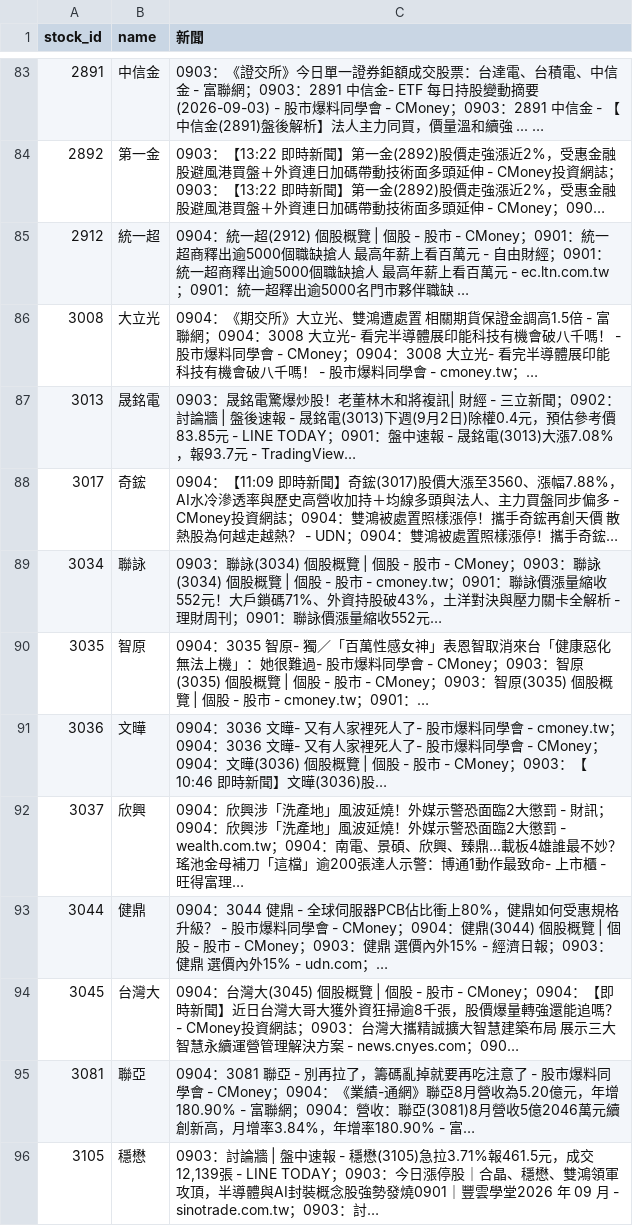
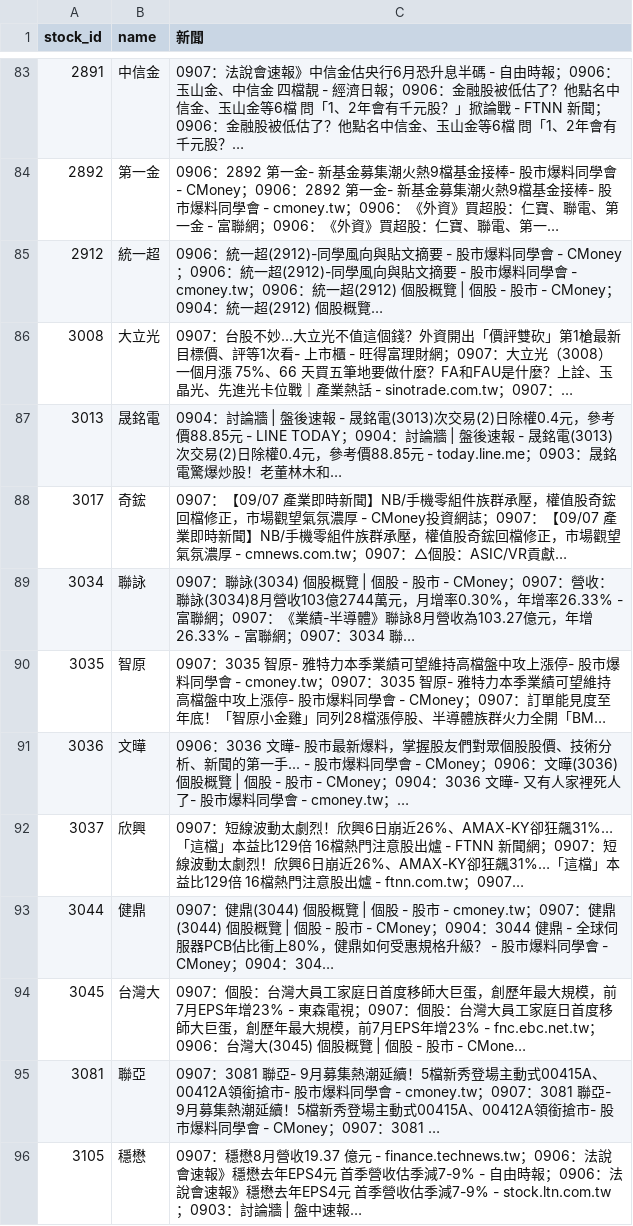
Before and after one commit to ONicole0101/Gold, a CSV file: AllStatic_news.csv, drawn as a sheet; only a part is shown, gaps mark what is left out; the diff covers the shown part only.

```diff
--- a/AllStatic_news.csv
+++ b/AllStatic_news.csv
@@ -83,14 +83,14 @@
-2891,中信金,0903：《證交所》今日單一證券鉅額成交股票：台達電、台積電、中信金 - 富聯網；0903：2891 中信金- ETF 每日持股變動摘要(2026-09-03) - 股市爆料同學會 - CMoney；0903：2891 中信金 - 【中信金(2891)盤後解析】法人主力同買，價量溫和續強 ... …
-2892,第一金,0903：【13:22 即時新聞】第一金(2892)股價走強漲近2%，受惠金融股避風港買盤＋外資連日加碼帶動技術面多頭延伸 - CMoney投資網誌；0903：【13:22 即時新聞】第一金(2892)股價走強漲近2%，受惠金融股避風港買盤＋外資連日加碼帶動技術面多頭延伸 - CMoney；090…
-2912,統一超,0904：統一超(2912) 個股概覽 | 個股 - 股市 - CMoney；0901：統一超商釋出逾5000個職缺搶人 最高年薪上看百萬元 - 自由財經；0901：統一超商釋出逾5000個職缺搶人 最高年薪上看百萬元 - ec.ltn.com.tw；0901：統一超釋出逾5000名門市夥伴職缺 …
-3008,大立光,0904：《期交所》大立光、雙鴻遭處置 相關期貨保證金調高1.5倍 - 富聯網；0904：3008 大立光- 看完半導體展印能科技有機會破八千嗎！ - 股市爆料同學會 - CMoney；0904：3008 大立光- 看完半導體展印能科技有機會破八千嗎！ - 股市爆料同學會 - cmoney.tw；…
-3013,晟銘電,0903：晟銘電驚爆炒股！老董林木和將複訊| 財經 - 三立新聞；0902：討論牆 | 盤後速報 - 晟銘電(3013)下週(9月2日)除權0.4元，預估參考價83.85元 - LINE TODAY；0901：盤中速報 - 晟銘電(3013)大漲7.08%，報93.7元 - TradingView…
-3017,奇鋐,0904：【11:09 即時新聞】奇鋐(3017)股價大漲至3560、漲幅7.88%，AI水冷滲透率與歷史高營收加持＋均線多頭與法人、主力買盤同步偏多 - CMoney投資網誌；0904：雙鴻被處置照樣漲停！攜手奇鋐再創天價 散熱股為何越走越熱？ - UDN；0904：雙鴻被處置照樣漲停！攜手奇鋐…
-3034,聯詠,0903：聯詠(3034) 個股概覽 | 個股 - 股市 - CMoney；0903：聯詠(3034) 個股概覽 | 個股 - 股市 - cmoney.tw；0901：聯詠價漲量縮收552元！大戶鎖碼71%、外資持股破43%，土洋對決與壓力關卡全解析 - 理財周刊；0901：聯詠價漲量縮收552元…
-3035,智原,0904：3035 智原- 獨／「百萬性感女神」表恩智取消來台「健康惡化無法上機」：她很難過- 股市爆料同學會 - CMoney；0903：智原(3035) 個股概覽 | 個股 - 股市 - CMoney；0903：智原(3035) 個股概覽 | 個股 - 股市 - cmoney.tw；0901：…
-3036,文曄,0904：3036 文曄- 又有人家裡死人了- 股市爆料同學會 - cmoney.tw；0904：3036 文曄- 又有人家裡死人了- 股市爆料同學會 - CMoney；0904：文曄(3036) 個股概覽 | 個股 - 股市 - CMoney；0903：【10:46 即時新聞】文曄(3036)股…
-3037,欣興,0904：欣興涉「洗產地」風波延燒！外媒示警恐面臨2大懲罰 - 財訊；0904：欣興涉「洗產地」風波延燒！外媒示警恐面臨2大懲罰 - wealth.com.tw；0904：南電、景碩、欣興、臻鼎...載板4雄誰最不妙？瑤池金母補刀「這檔」逾200張達人示警：博通1動作最致命- 上市櫃 - 旺得富理…
-3044,健鼎,0904：3044 健鼎 - 全球伺服器PCB佔比衝上80%，健鼎如何受惠規格升級？ - 股市爆料同學會 - CMoney；0904：健鼎(3044) 個股概覽 | 個股 - 股市 - CMoney；0903：健鼎 選價內外15% - 經濟日報；0903：健鼎 選價內外15% - udn.com；…
-3045,台灣大,0904：台灣大(3045) 個股概覽 | 個股 - 股市 - CMoney；0904：【即時新聞】近日台灣大哥大獲外資狂掃逾8千張，股價爆量轉強還能追嗎？ - CMoney投資網誌；0903：台灣大攜精誠擴大智慧建築布局 展示三大智慧永續運營管理解決方案 - news.cnyes.com；090…
-3081,聯亞,0904：3081 聯亞 - 別再拉了，籌碼亂掉就要再吃注意了 - 股市爆料同學會 - CMoney；0904：《業績-通網》聯亞8月營收為5.20億元，年增180.90% - 富聯網；0904：營收：聯亞(3081)8月營收5億2046萬元續創新高，月增率3.84%，年增率180.90% - 富…
-3105,穩懋,"0903：討論牆 | 盤中速報 - 穩懋(3105)急拉3.71%報461.5元，成交12,139張 - LINE TODAY；0903：今日漲停股｜合晶、穩懋、雙鴻領軍攻頂，半導體與AI封裝概念股強勢發燒0901｜豐雲學堂2026 年 09 月 - sinotrade.com.tw；0903：討…"
+2891,中信金,0907：法說會速報》中信金估央行6月恐升息半碼 - 自由時報；0906：玉山金、中信金 四檔靚 - 經濟日報；0906：金融股被低估了？他點名中信金、玉山金等6檔 問「1、2年會有千元股？」掀論戰 - FTNN 新聞；0906：金融股被低估了？他點名中信金、玉山金等6檔 問「1、2年會有千元股？…
+2892,第一金,0906：2892 第一金- 新基金募集潮火熱9檔基金接棒- 股市爆料同學會 - CMoney；0906：2892 第一金- 新基金募集潮火熱9檔基金接棒- 股市爆料同學會 - cmoney.tw；0906：《外資》買超股：仁寶、聯電、第一金 - 富聯網；0906：《外資》買超股：仁寶、聯電、第一…
+2912,統一超,0906：統一超(2912)-同學風向與貼文摘要 - 股市爆料同學會 - CMoney；0906：統一超(2912)-同學風向與貼文摘要 - 股市爆料同學會 - cmoney.tw；0906：統一超(2912) 個股概覽 | 個股 - 股市 - CMoney；0904：統一超(2912) 個股概覽…
+3008,大立光,0907：台股不妙...大立光不值這個錢？外資開出「價評雙砍」第1槍最新目標價、評等1次看- 上市櫃 - 旺得富理財網；0907：大立光（3008）一個月漲 75%、66 天買五筆地要做什麼？FA和FAU是什麼？上詮、玉晶光、先進光卡位戰｜產業熱話 - sinotrade.com.tw；0907：…
+3013,晟銘電,0904：討論牆 | 盤後速報 - 晟銘電(3013)次交易(2)日除權0.4元，參考價88.85元 - LINE TODAY；0904：討論牆 | 盤後速報 - 晟銘電(3013)次交易(2)日除權0.4元，參考價88.85元 - today.line.me；0903：晟銘電驚爆炒股！老董林木和…
+3017,奇鋐,0907：【09/07 產業即時新聞】NB/手機零組件族群承壓，權值股奇鋐回檔修正，市場觀望氣氛濃厚 - CMoney投資網誌；0907：【09/07 產業即時新聞】NB/手機零組件族群承壓，權值股奇鋐回檔修正，市場觀望氣氛濃厚 - cmnews.com.tw；0907：△個股：ASIC/VR貢獻…
+3034,聯詠,0907：聯詠(3034) 個股概覽 | 個股 - 股市 - CMoney；0907：營收：聯詠(3034)8月營收103億2744萬元，月增率0.30%，年增率26.33% - 富聯網；0907：《業績-半導體》聯詠8月營收為103.27億元，年增26.33% - 富聯網；0907：3034 聯…
+3035,智原,0907：3035 智原- 雅特力本季業績可望維持高檔盤中攻上漲停- 股市爆料同學會 - cmoney.tw；0907：3035 智原- 雅特力本季業績可望維持高檔盤中攻上漲停- 股市爆料同學會 - CMoney；0907：訂單能見度至年底！「智原小金雞」同列28檔漲停股、半導體族群火力全開「BM…
+3036,文曄,0906：3036 文曄- 股市最新爆料，掌握股友們對眾個股股價、技術分析、新聞的第一手... - 股市爆料同學會 - CMoney；0906：文曄(3036) 個股概覽 | 個股 - 股市 - CMoney；0904：3036 文曄- 又有人家裡死人了- 股市爆料同學會 - cmoney.tw；…
+3037,欣興,0907：短線波動太劇烈！欣興6日崩近26%、AMAX-KY卻狂飆31%…「這檔」本益比129倍 16檔熱門注意股出爐 - FTNN 新聞網；0907：短線波動太劇烈！欣興6日崩近26%、AMAX-KY卻狂飆31%…「這檔」本益比129倍 16檔熱門注意股出爐 - ftnn.com.tw；0907…
+3044,健鼎,0907：健鼎(3044) 個股概覽 | 個股 - 股市 - cmoney.tw；0907：健鼎(3044) 個股概覽 | 個股 - 股市 - CMoney；0904：3044 健鼎 - 全球伺服器PCB佔比衝上80%，健鼎如何受惠規格升級？ - 股市爆料同學會 - CMoney；0904：304…
+3045,台灣大,0907：個股：台灣大員工家庭日首度移師大巨蛋，創歷年最大規模，前7月EPS年增23% - 東森電視；0907：個股：台灣大員工家庭日首度移師大巨蛋，創歷年最大規模，前7月EPS年增23% - fnc.ebc.net.tw；0906：台灣大(3045) 個股概覽 | 個股 - 股市 - CMone…
+3081,聯亞,0907：3081 聯亞- 9月募集熱潮延續！5檔新秀登場主動式00415A、00412A領銜搶市- 股市爆料同學會 - cmoney.tw；0907：3081 聯亞- 9月募集熱潮延續！5檔新秀登場主動式00415A、00412A領銜搶市- 股市爆料同學會 - CMoney；0907：3081 …
+3105,穩懋,0907：穩懋8月營收19.37 億元 - finance.technews.tw；0906：法說會速報》穩懋去年EPS4元 首季營收估季減7-9% - 自由時報；0906：法說會速報》穩懋去年EPS4元 首季營收估季減7-9% - stock.ltn.com.tw；0903：討論牆 | 盤中速報…
```
Also changed, not shown: 179 edited cells elsewhere in this file, 1 other file.
